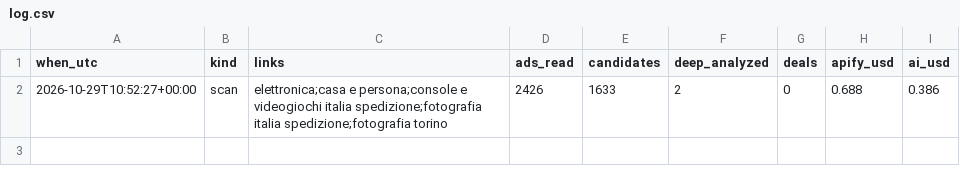
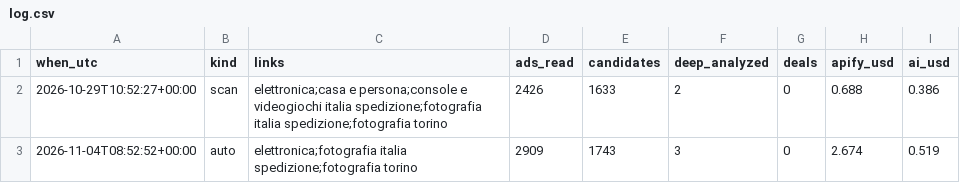
Before and after one commit to abeldallolio97-beep/affari-bot, a CSV file: state/log.csv, drawn as a sheet.

```diff
--- a/state/log.csv
+++ b/state/log.csv
@@ -2 +2,2 @@ when_utc,kind,links,ads_read,candidates,deep_analyzed,deals,apify_usd,ai_usd
 2026-10-29T10:52:27+00:00,scan,elettronica;casa e persona;console e videogiochi italia spedizione;fotografia italia spedizione;fotografia torino,2426,1633,2,0,0.688,0.386
+2026-11-04T08:52:52+00:00,auto,elettronica;fotografia italia spedizione;fotografia torino,2909,1743,3,0,2.674,0.519
```
Also changed, not shown: 1 other file.
